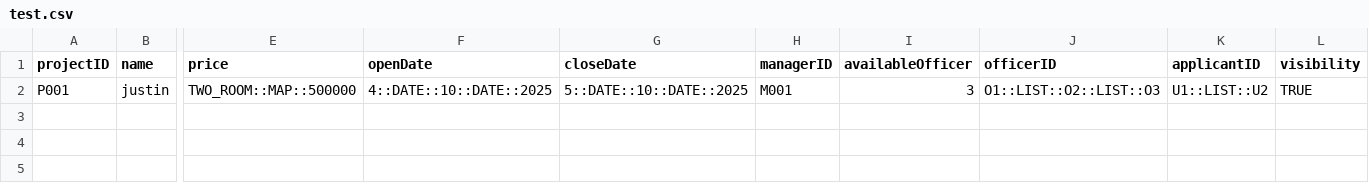
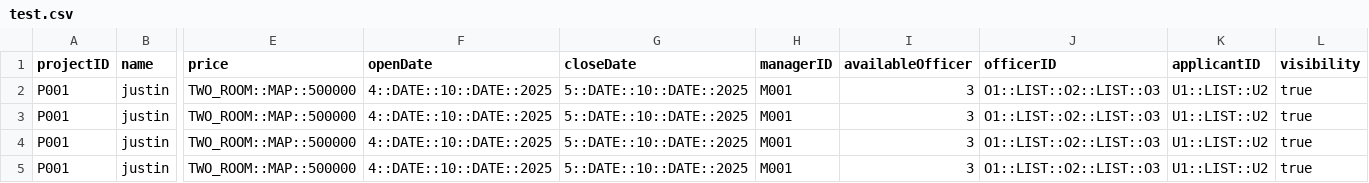
Before and after one commit to Saltykub/BTO-OOP, a CSV file: data_csv/test.csv, drawn as a sheet; only a part is shown, gaps mark what is left out; rows hold the shown columns only; the diff names each change by its address in the sheet, - before the commit and + after, or states it on an @@ line.

```diff
--- a/data_csv/test.csv
+++ b/data_csv/test.csv
-L2 (visibility): TRUE
+L2 (visibility): true
+row 3: P001 | justin | TWO_ROOM::MAP::500000 | 4::DATE::10::DATE::2025 | 5::DATE::10::DATE::2025 | M001 | 3 | O1::LIST::O2::LIST::O3 | U1::LIST::U2 | true
+row 4: P001 | justin | TWO_ROOM::MAP::500000 | 4::DATE::10::DATE::2025 | 5::DATE::10::DATE::2025 | M001 | 3 | O1::LIST::O2::LIST::O3 | U1::LIST::U2 | true
+row 5: P001 | justin | TWO_ROOM::MAP::500000 | 4::DATE::10::DATE::2025 | 5::DATE::10::DATE::2025 | M001 | 3 | O1::LIST::O2::LIST::O3 | U1::LIST::U2 | true
```
Also changed, not shown: 4 other files.
